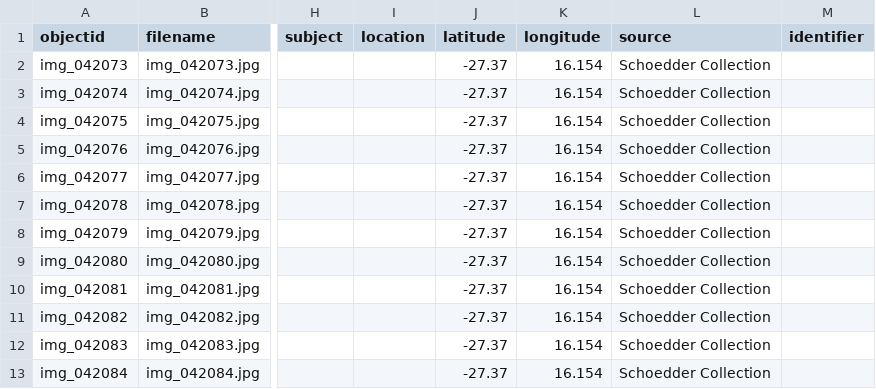
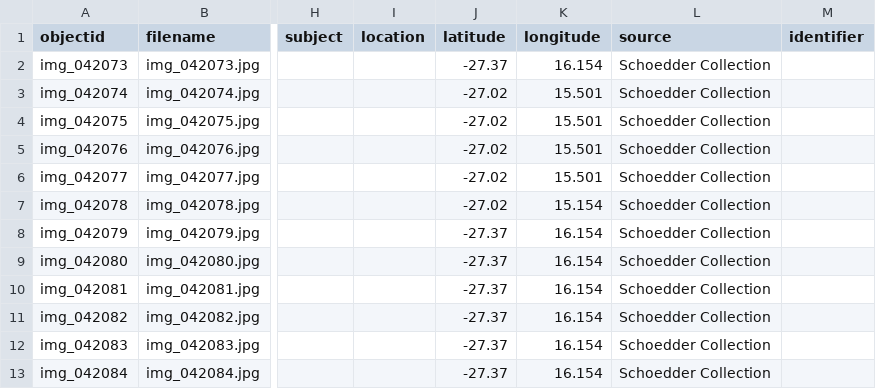
Before and after one commit to etanus11/sperrgebiet_new, a CSV file: _data/sperrgebiet_aug.csv, drawn as a sheet; only a part is shown, gaps mark what is left out; the diff names each change by its address in the sheet, - before the commit and + after, or states it on an @@ line.

Commit message:
Update sperrgebiet_aug.csv

```diff
--- a/_data/sperrgebiet_aug.csv
+++ b/_data/sperrgebiet_aug.csv
-J3:J7 (latitude): -27.37
+J3:J7 (latitude): -27.02
-K3:K6 (longitude): 16.154
+K3:K6 (longitude): 15.501
-K7 (longitude): 16.154
+K7 (longitude): 15.154
```
